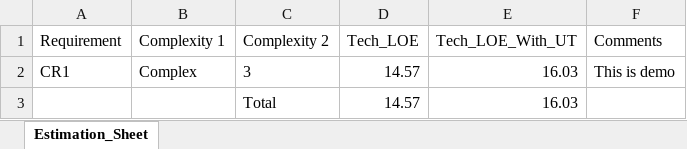
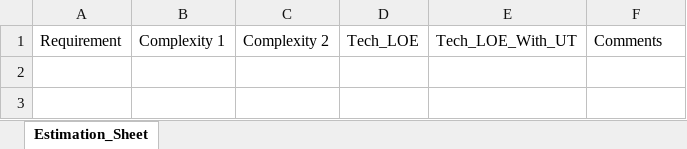
Before and after one commit to AbhinavAnvikar/Estimation-Tool-Generic, an Excel workbook: Estimation_NC/media/Estimation_List.xlsx, sheet Estimation_Sheet, drawn as a sheet; values as stored, in another font and other column widths than the file's, no borders; the diff names each change by its address in the sheet, - before the commit and + after, or states it on an @@ line.

```diff
--- a/Estimation_NC/media/Estimation_List.xlsx (sheet Estimation_Sheet)
+++ b/Estimation_NC/media/Estimation_List.xlsx (sheet Estimation_Sheet)
-row 2: CR1 | Complex | 3 | 14.57 | 16.03 | This is demo
-row 3:  |  | Total | 14.57 | 16.03
```
Also changed, not shown: Estimation_NC/media/Estimation.xlsx, 5 other files.
